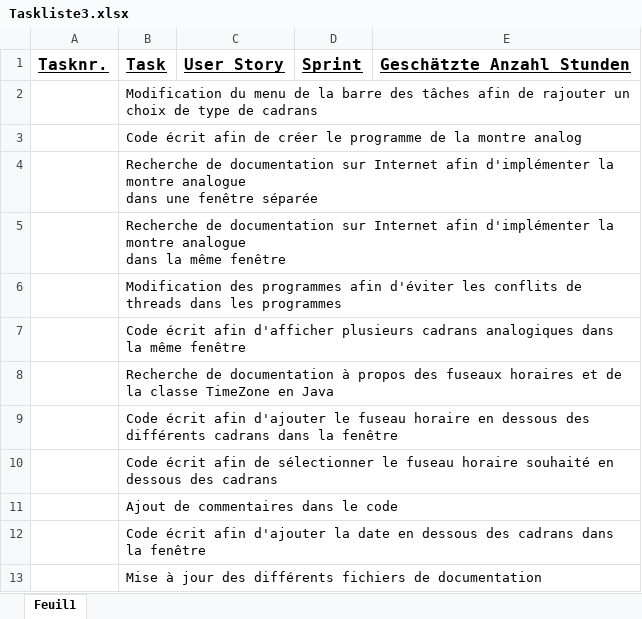
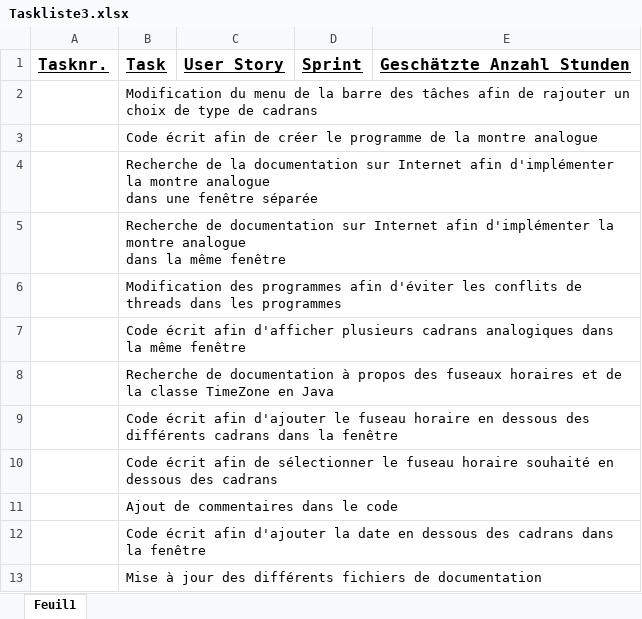
Before and after one commit to Nathan937/ProjectWatch, an Excel workbook: Documentation/Taskliste3.xlsx, sheet Feuil1, drawn as a sheet; values as stored, in another font and other column widths than the file's, no borders; the diff names each change by its address in the sheet, - before the commit and + after, or states it on an @@ line.

Commit message:
Modification mineure de Taskliste3.xlsx

```diff
--- a/Documentation/Taskliste3.xlsx (sheet Feuil1)
+++ b/Documentation/Taskliste3.xlsx (sheet Feuil1)
-B3: …la montre analog
+B3: …la montre analogue
-B4: Recherche de documentation sur…
+B4: Recherche de la documentation sur…
```
